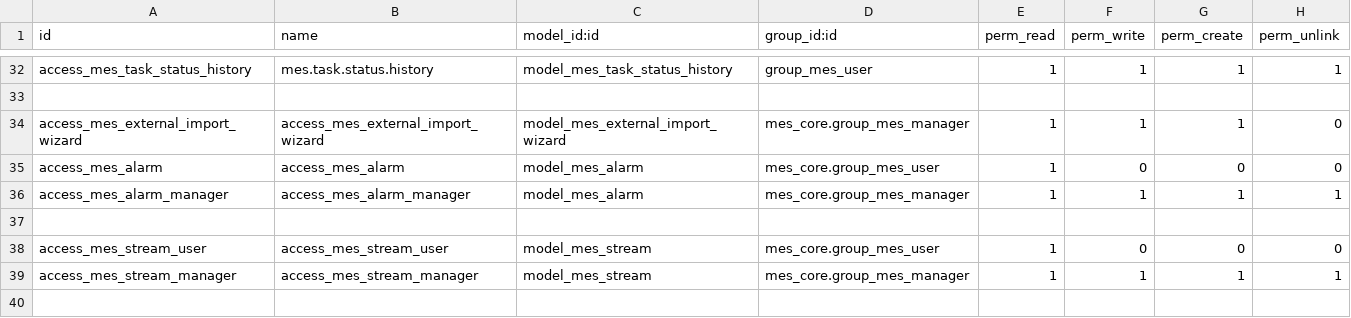
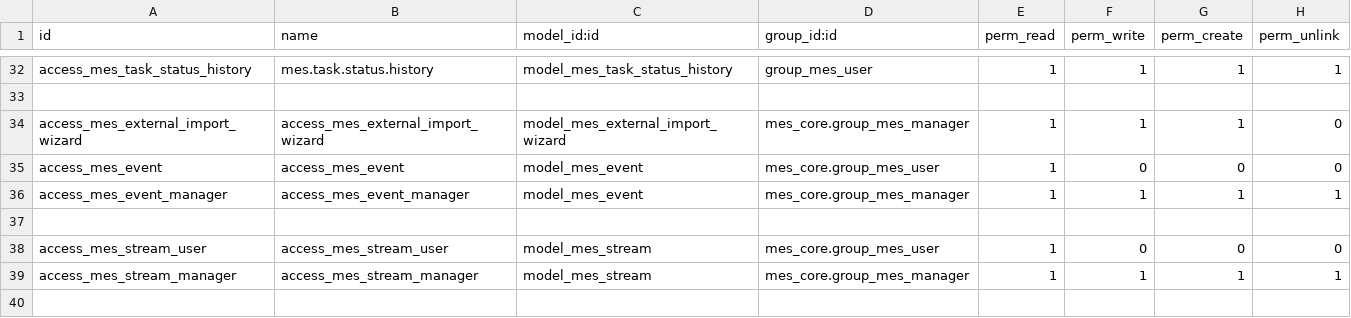
Before and after one commit to ConstantineManychev/MyOdooMES_ERP, a CSV file: custom_addons/mes_core/security/ir.model.access.csv, drawn as a sheet; only a part is shown, gaps mark what is left out.

```diff
--- a/custom_addons/mes_core/security/ir.model.access.csv
+++ b/custom_addons/mes_core/security/ir.model.access.csv
@@ -34,4 +34,4 @@ access_mes_task_status_history,mes.task.status.history,model_mes_task_status_his
 access_mes_external_import_wizard,access_mes_external_import_wizard,model_mes_external_import_wizard,mes_core.group_mes_manager,1,1,1,0
-access_mes_alarm,access_mes_alarm,model_mes_alarm,mes_core.group_mes_user,1,0,0,0
-access_mes_alarm_manager,access_mes_alarm_manager,model_mes_alarm,mes_core.group_mes_manager,1,1,1,1
+access_mes_event,access_mes_event,model_mes_event,mes_core.group_mes_user,1,0,0,0
+access_mes_event_manager,access_mes_event_manager,model_mes_event,mes_core.group_mes_manager,1,1,1,1
 
```
Also changed, not shown: 4 other files.
